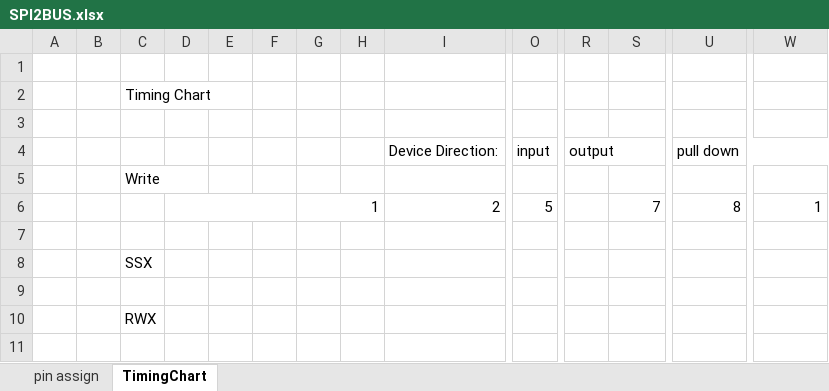
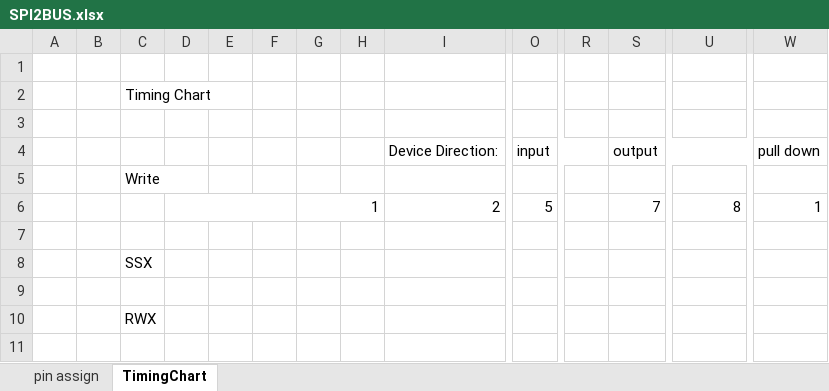
Before and after one commit to AoiSaya/GreenPAK_SPI2BUS, an Excel workbook: SPI2BUS.xlsx, sheet TimingChart, drawn as a sheet; only a part is shown, gaps mark what is left out; values as stored, in another font and other column widths than the file's, no cell formats; removed rows and columns are numbered as before the commit, all else as after; rows hold the shown columns only; the diff names each change by its address in the sheet, - before the commit and + after, or states it on an @@ line.

Commit message:
Update SPI2BUS.xlsx

```diff
--- a/SPI2BUS.xlsx (sheet TimingChart)
+++ b/SPI2BUS.xlsx (sheet TimingChart)
-row 4:  |  |  |  |  |  |  |  | Device Direction: | input | output |  | pull down
+row 4:  |  |  |  |  |  |  |  | Device Direction: | input |  | output |  | pull down
```
Also changed, not shown: cell formats.
